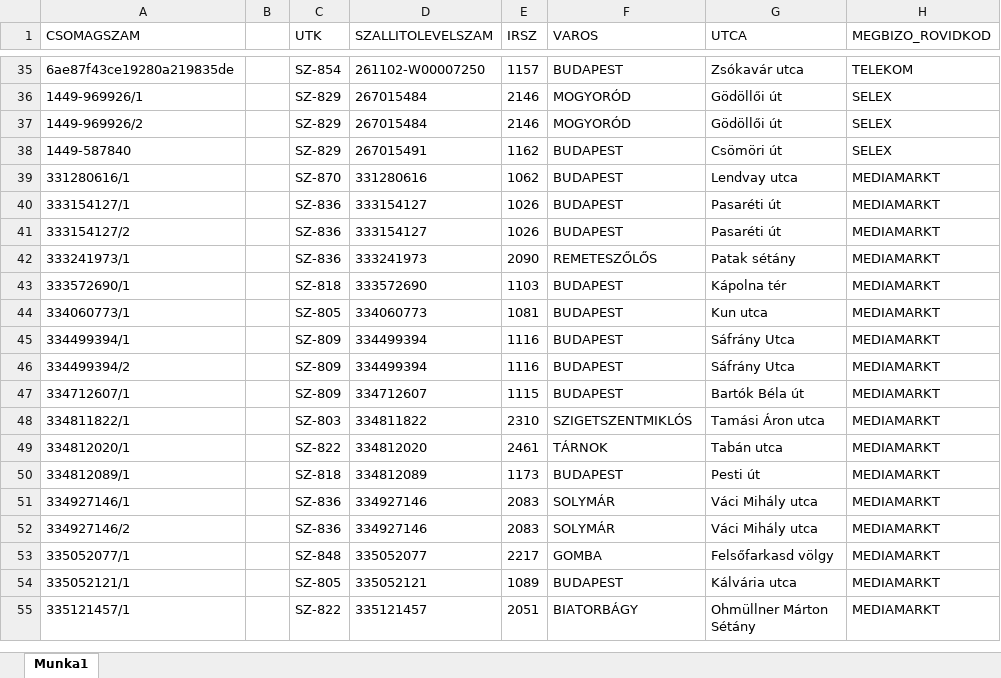
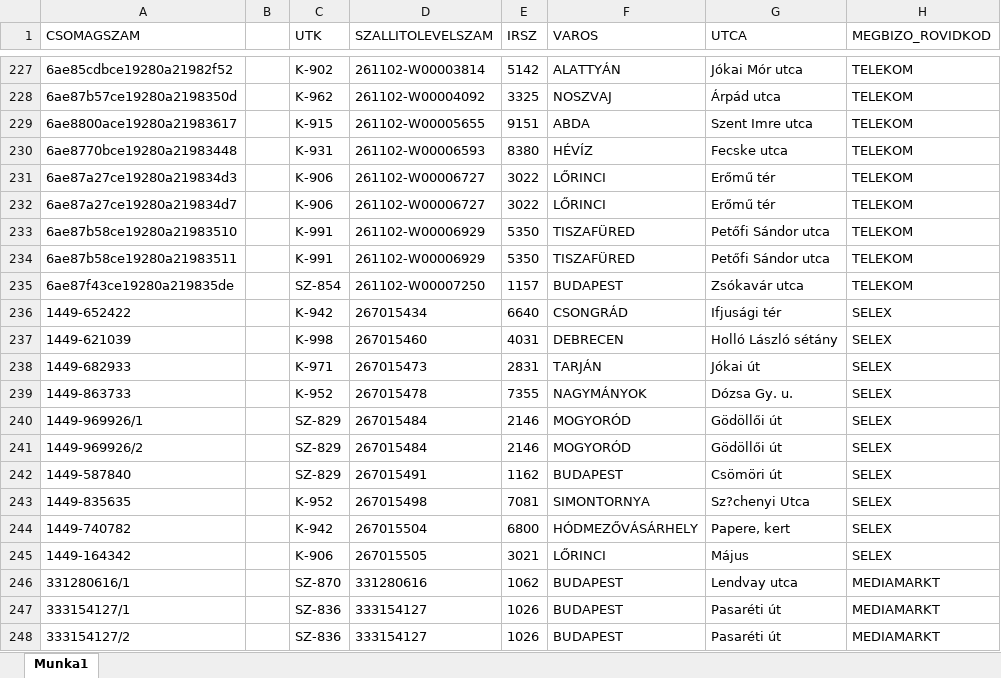
Before and after one commit to hunyadvariarmin/kodkereso-pwa, an Excel workbook: 1.xlsx, sheet Munka1, drawn as a sheet; only a part is shown, gaps mark what is left out; the shorter side is filled out with more unchanged rows; values as stored, in another font and other column widths than the file's, no borders; the diff covers the shown part only; the diff names each change by its address in the sheet, - before the commit and + after, or states it on an @@ line.

```diff
--- a/1.xlsx (sheet Munka1)
+++ b/1.xlsx (sheet Munka1)
+row 227: 6ae85cdbce19280a21982f52 |  | K-902 | 261102-W00003814 | 5142 | ALATTYÁN | Jókai Mór utca | TELEKOM
+row 228: 6ae87b57ce19280a2198350d |  | K-962 | 261102-W00004092 | 3325 | NOSZVAJ | Árpád utca | TELEKOM
+row 229: 6ae8800ace19280a21983617 |  | K-915 | 261102-W00005655 | 9151 | ABDA | Szent Imre utca | TELEKOM
+row 230: 6ae8770bce19280a21983448 |  | K-931 | 261102-W00006593 | 8380 | HÉVÍZ | Fecske utca | TELEKOM
+row 231: 6ae87a27ce19280a219834d3 |  | K-906 | 261102-W00006727 | 3022 | LŐRINCI | Erőmű tér | TELEKOM
+row 232: 6ae87a27ce19280a219834d7 |  | K-906 | 261102-W00006727 | 3022 | LŐRINCI | Erőmű tér | TELEKOM
+row 233: 6ae87b58ce19280a21983510 |  | K-991 | 261102-W00006929 | 5350 | TISZAFÜRED | Petőfi Sándor utca | TELEKOM
+row 234: 6ae87b58ce19280a21983511 |  | K-991 | 261102-W00006929 | 5350 | TISZAFÜRED | Petőfi Sándor utca | TELEKOM
+row 236: 1449-652422 |  | K-942 | 267015434 | 6640 | CSONGRÁD | Ifjusági tér | SELEX
+row 237: 1449-621039 |  | K-998 | 267015460 | 4031 | DEBRECEN | Holló László sétány | SELEX
+row 238: 1449-682933 |  | K-971 | 267015473 | 2831 | TARJÁN | Jókai út | SELEX
+row 239: 1449-863733 |  | K-952 | 267015478 | 7355 | NAGYMÁNYOK | Dózsa Gy. u. | SELEX
+row 243: 1449-835635 |  | K-952 | 267015498 | 7081 | SIMONTORNYA | Sz?chenyi Utca | SELEX
+row 244: 1449-740782 |  | K-942 | 267015504 | 6800 | HÓDMEZŐVÁSÁRHELY | Papere, kert | SELEX
+row 245: 1449-164342 |  | K-906 | 267015505 | 3021 | LŐRINCI | Május | SELEX
```
Also changed, not shown: 258 added rows and 1 removed row elsewhere in this sheet, adatok.xlsx.
